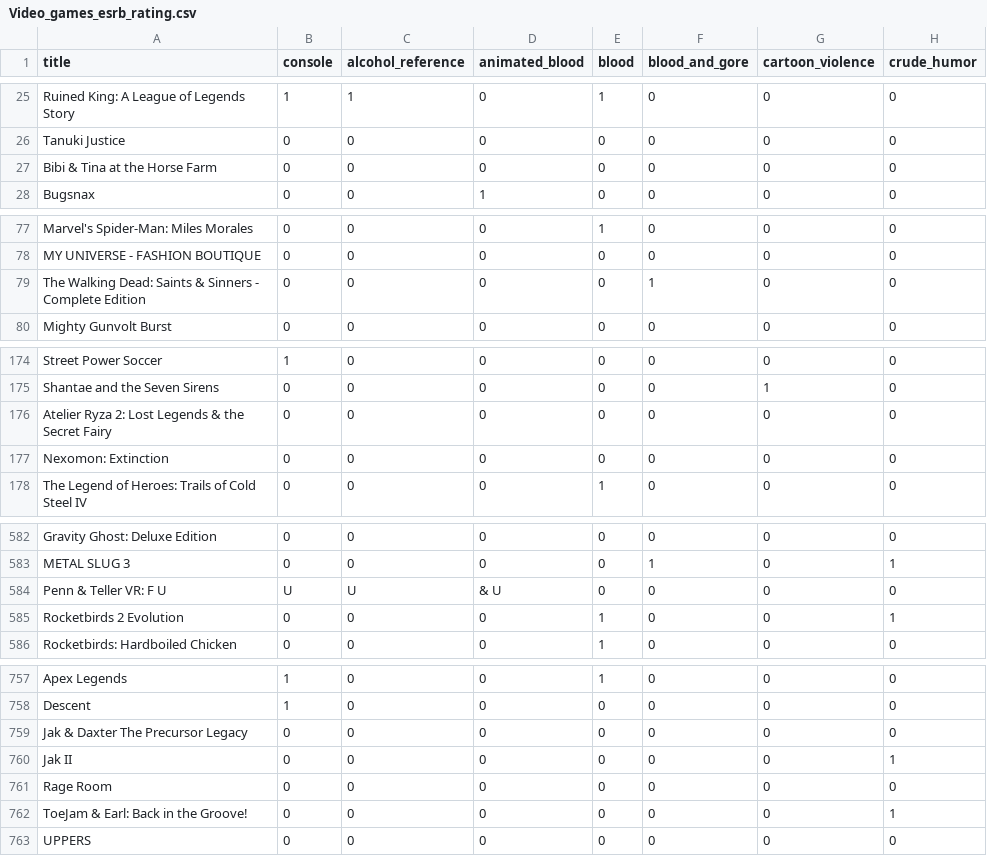
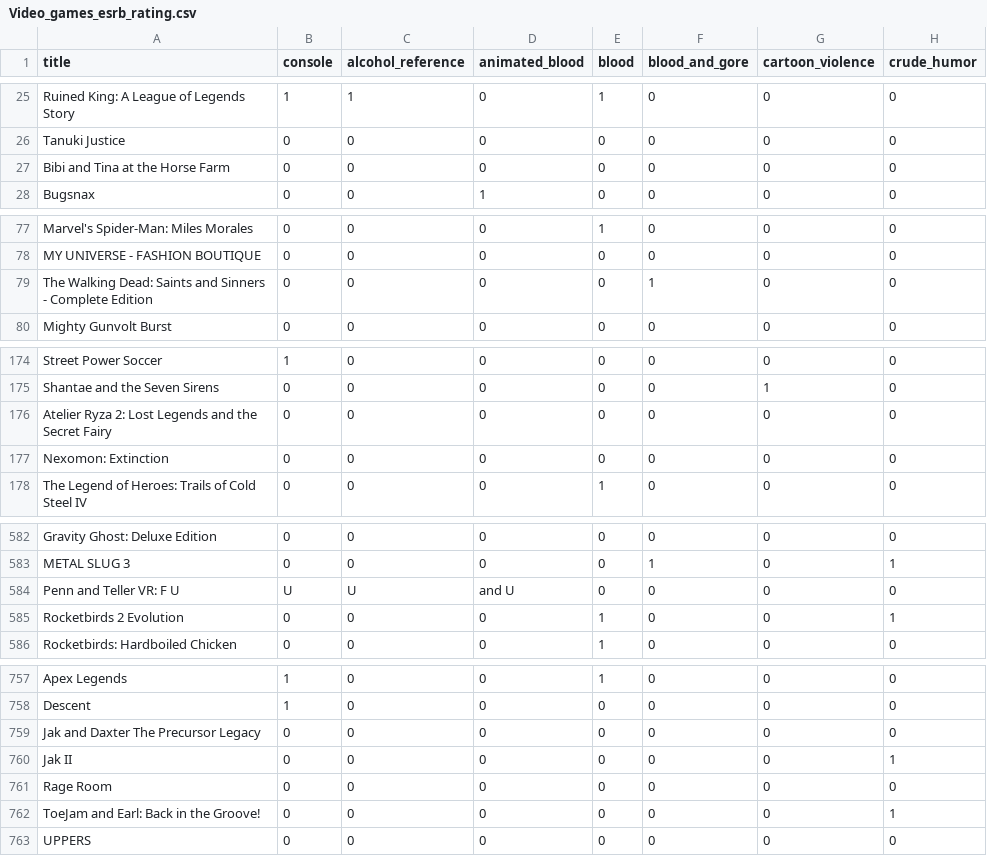
Before and after one commit to krystiano400/IAD, a CSV file: Video_games_esrb_rating.csv, drawn as a sheet; only a part is shown, gaps mark what is left out; the diff covers the shown part only; the diff names each change by its address in the sheet, - before the commit and + after, or states it on an @@ line.

```diff
--- a/Video_games_esrb_rating.csv
+++ b/Video_games_esrb_rating.csv
-A27 (title): Bibi & Tina at the Horse Farm
+A27 (title): Bibi and Tina at the Horse Farm
-A79 (title): …Dead: Saints & Sinners -…
+A79 (title): …Dead: Saints and Sinners -…
-A176 (title): …Lost Legends & the Secret…
+A176 (title): …Lost Legends and the Secret…
-A584 (title): Penn & Teller VR: F U
+A584 (title): Penn and Teller VR: F U
-D584 (animated_blood): & U
+D584 (animated_blood): and U
-A759 (title): Jak & Daxter The Precursor Legacy
+A759 (title): Jak and Daxter The Precursor Legacy
-A762 (title): ToeJam & Earl: Back in the Groove!
+A762 (title): ToeJam and Earl: Back in the Groove!
```
Also changed, not shown: 27 edited cells elsewhere in this file.
